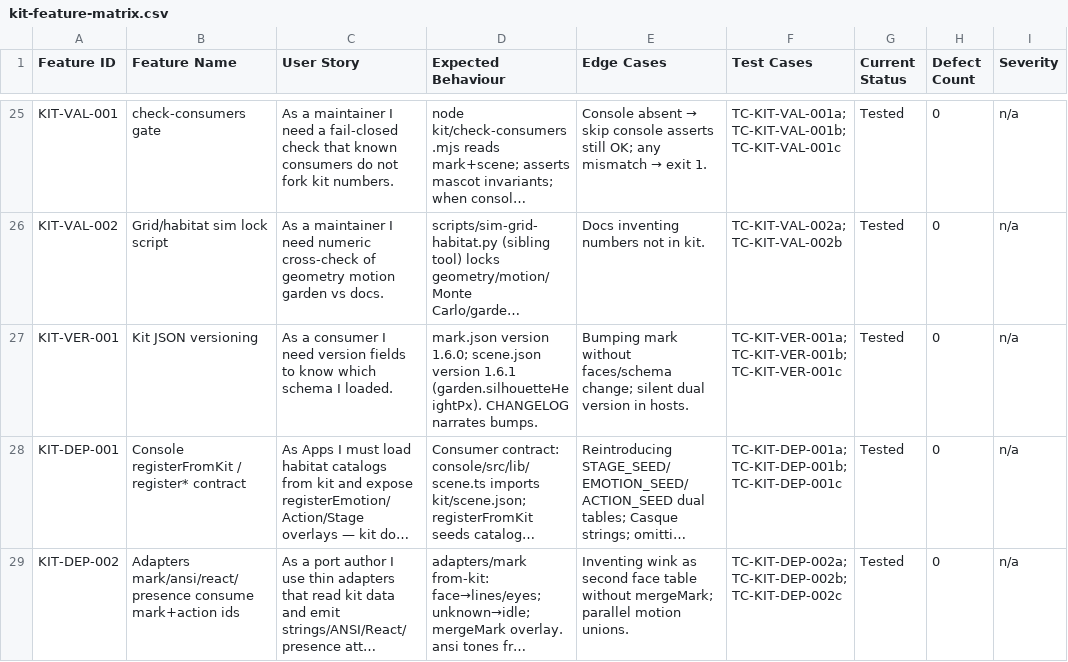
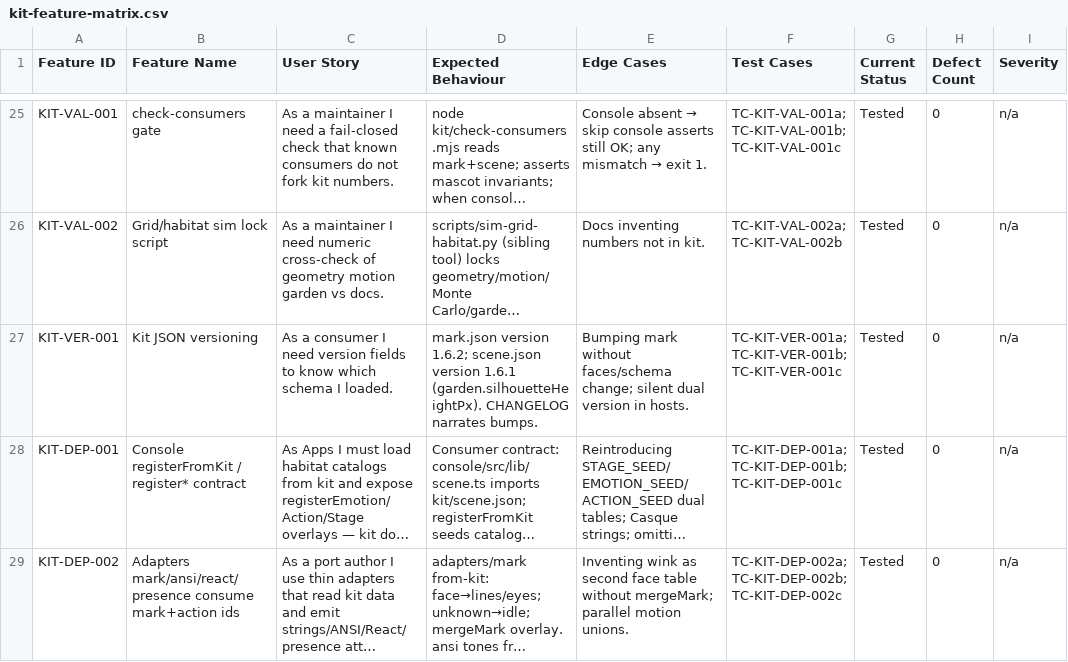
Before and after one commit to Thingscorp/mininja, a CSV file: kit/qa/kit-feature-matrix.csv, drawn as a sheet; only a part is shown, gaps mark what is left out; long unchanged cells end in …; the diff names each change by its address in the sheet, - before the commit and + after, or states it on an @@ line.

Commit message:
kit: warning face ◆◆ → ▲△ (mark 1.6.2)
Mixed solid/outline eyes (U+25B2 / U+25B3); hosts may alternate ▲▲↔△△
(host-only, not a kit motion / not a new face id). evaluating/executing
unchanged. STYLEGUIDE + assets + CHANGELOG; version pins stay 1.6.2.

```diff
--- a/kit/qa/kit-feature-matrix.csv
+++ b/kit/qa/kit-feature-matrix.csv
-D27 (Expected Behaviour): mark.json version 1.6.0; scene.json version…
+D27 (Expected Behaviour): mark.json version 1.6.2; scene.json version…
```
Also changed, not shown: qa/monorepo-feature-matrix.csv, 9 other files.
